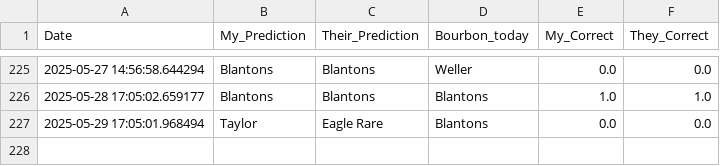
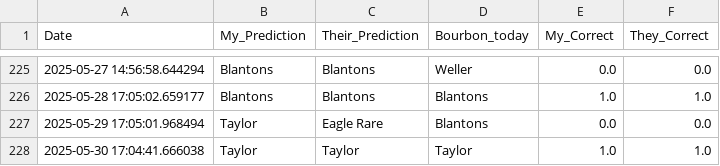
Before and after one commit to treywood10/BTB_Project, a CSV file: historical_model_comparisons.csv, drawn as a sheet; only a part is shown, gaps mark what is left out.

```diff
--- a/historical_model_comparisons.csv
+++ b/historical_model_comparisons.csv
@@ -227 +227,2 @@ Date,My_Prediction,Their_Prediction,Bourbon_today,My_Correct,They_Correct
 2025-05-29 17:05:01.968494,Taylor,Eagle Rare,Blantons,0.0,0.0
+2025-05-30 17:04:41.666038,Taylor,Taylor,Taylor,1.0,1.0
```
Also changed, not shown: bourbon_data.csv, 3 other files.
